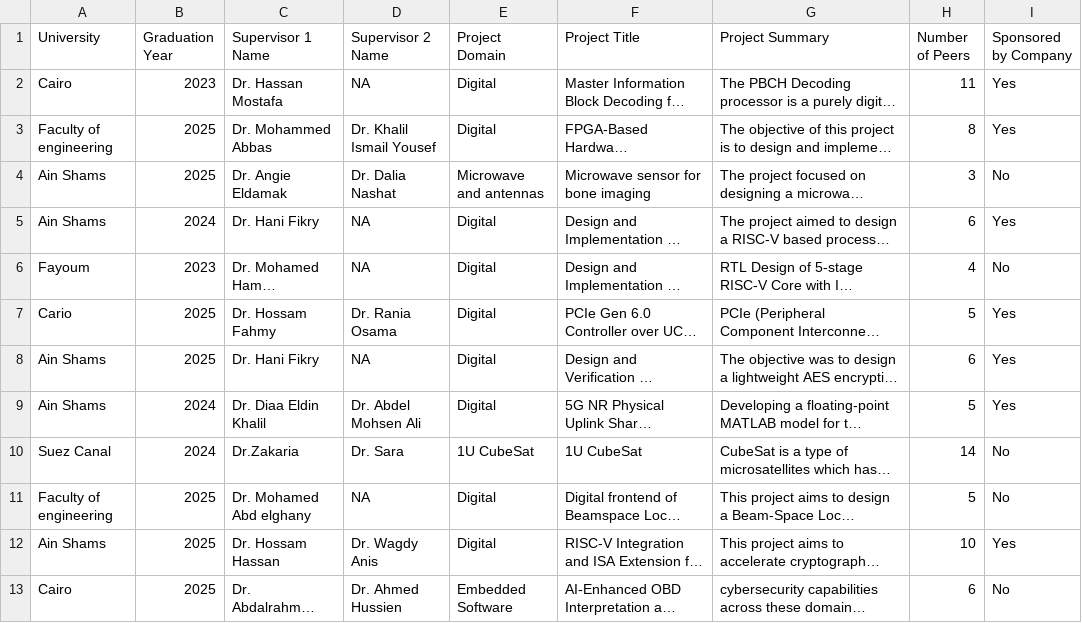
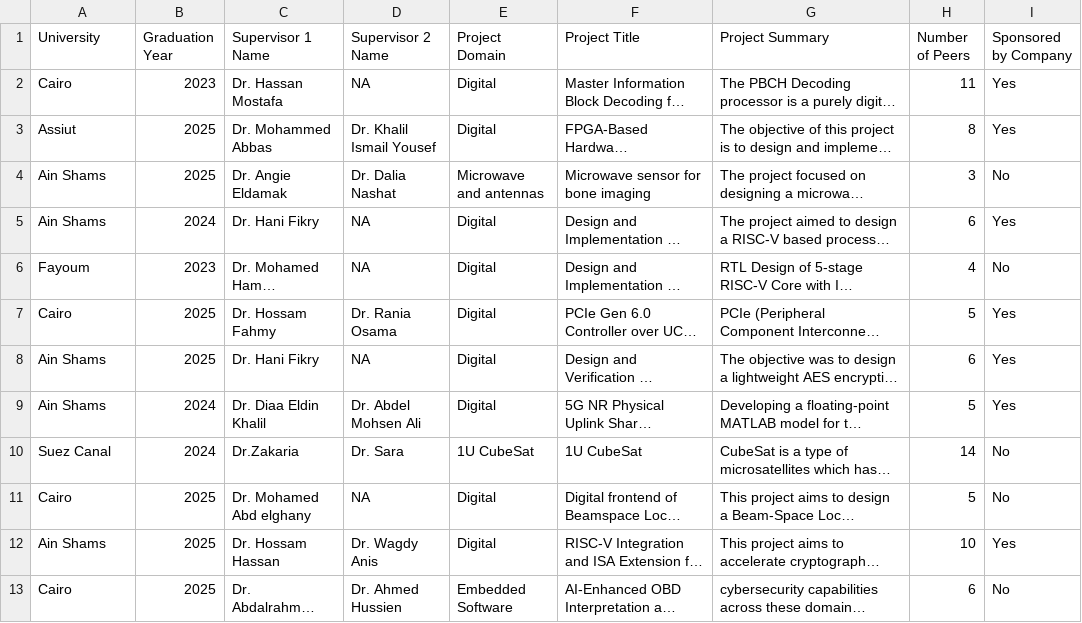
Before and after one commit to Sherif-Hosny93/Graduation-Projects, a CSV file: Graduation_Projects.csv, drawn as a sheet; only a part is shown; long unchanged cells end in …; the diff names each change by its address in the sheet, - before the commit and + after, or states it on an @@ line.

Commit message:
Add files via upload

```diff
--- a/Graduation_Projects.csv
+++ b/Graduation_Projects.csv
-A3 (University): Faculty of engineering
+A3 (University): Assiut
-A7 (University): Cario
+A7 (University): Cairo
-A11 (University): Faculty of engineering
+A11 (University): Cairo
```
